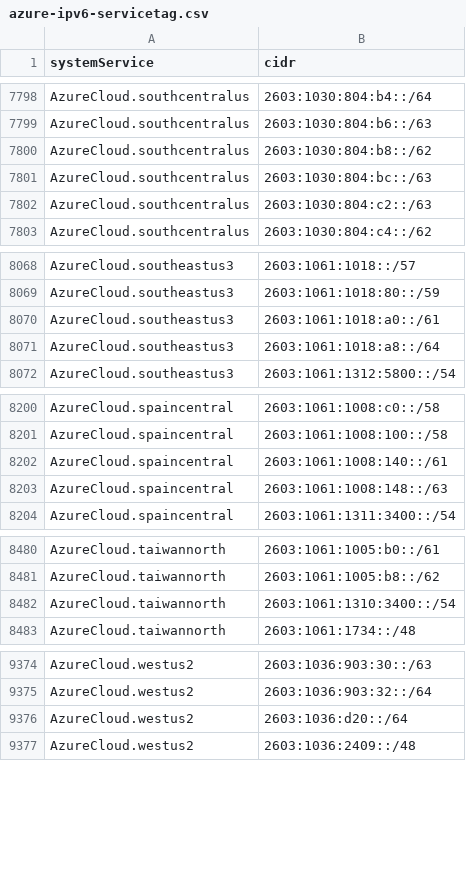
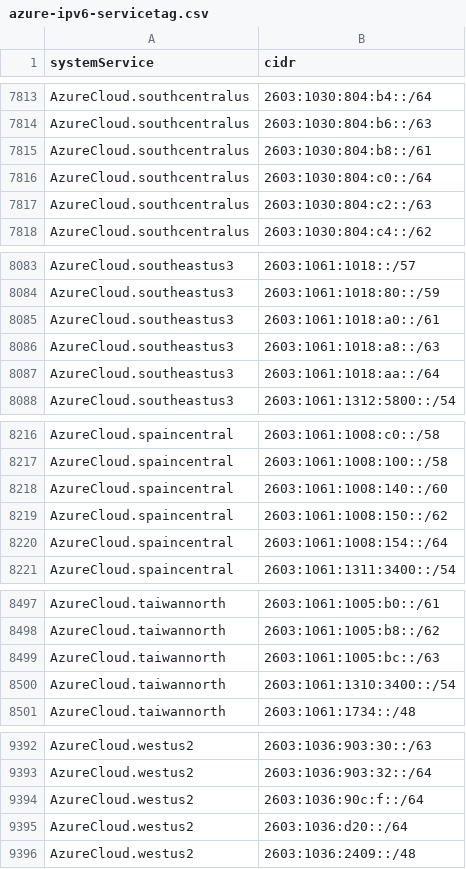
Before and after one commit to verdann/cti-lookups, a CSV file: data/msft-azurecloud/azure-ipv6-servicetag.csv, drawn as a sheet; only a part is shown, gaps mark what is left out; the diff covers the shown part only.

```diff
--- a/data/msft-azurecloud/azure-ipv6-servicetag.csv
+++ b/data/msft-azurecloud/azure-ipv6-servicetag.csv
@@ -7799,4 +7814,4 @@ AzureCloud.southcentralus,2603:1030:804:b4::/64
 AzureCloud.southcentralus,2603:1030:804:b6::/63
-AzureCloud.southcentralus,2603:1030:804:b8::/62
-AzureCloud.southcentralus,2603:1030:804:bc::/63
+AzureCloud.southcentralus,2603:1030:804:b8::/61
+AzureCloud.southcentralus,2603:1030:804:c0::/64
 AzureCloud.southcentralus,2603:1030:804:c2::/63
@@ -8070,3 +8085,4 @@ AzureCloud.southeastus3,2603:1061:1018:80::/59
 AzureCloud.southeastus3,2603:1061:1018:a0::/61
-AzureCloud.southeastus3,2603:1061:1018:a8::/64
+AzureCloud.southeastus3,2603:1061:1018:a8::/63
+AzureCloud.southeastus3,2603:1061:1018:aa::/64
 AzureCloud.southeastus3,2603:1061:1312:5800::/54
@@ -8201,4 +8217,5 @@ AzureCloud.spaincentral,2603:1061:1008:c0::/58
 AzureCloud.spaincentral,2603:1061:1008:100::/58
-AzureCloud.spaincentral,2603:1061:1008:140::/61
-AzureCloud.spaincentral,2603:1061:1008:148::/63
+AzureCloud.spaincentral,2603:1061:1008:140::/60
+AzureCloud.spaincentral,2603:1061:1008:150::/62
+AzureCloud.spaincentral,2603:1061:1008:154::/64
 AzureCloud.spaincentral,2603:1061:1311:3400::/54
@@ -8481,2 +8498,3 @@ AzureCloud.taiwannorth,2603:1061:1005:b0::/61
 AzureCloud.taiwannorth,2603:1061:1005:b8::/62
+AzureCloud.taiwannorth,2603:1061:1005:bc::/63
 AzureCloud.taiwannorth,2603:1061:1310:3400::/54
@@ -9375,2 +9393,3 @@ AzureCloud.westus2,2603:1036:903:30::/63
 AzureCloud.westus2,2603:1036:903:32::/64
+AzureCloud.westus2,2603:1036:90c:f::/64
 AzureCloud.westus2,2603:1036:d20::/64
```
Also changed, not shown: 32 added rows, 4 removed rows and 4 edited cells elsewhere in this file, data/msft-azurecloud/azurecloud-ipv4.csv, data/msft-azurecloud/azurecloud-ipv6.csv, 3 other files.
